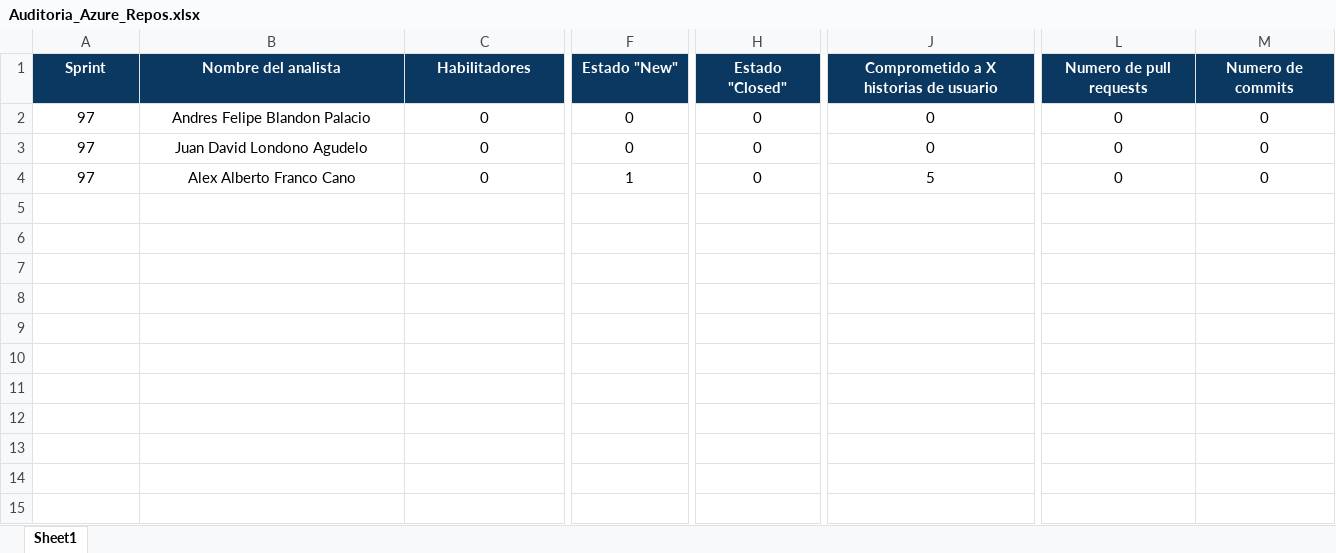
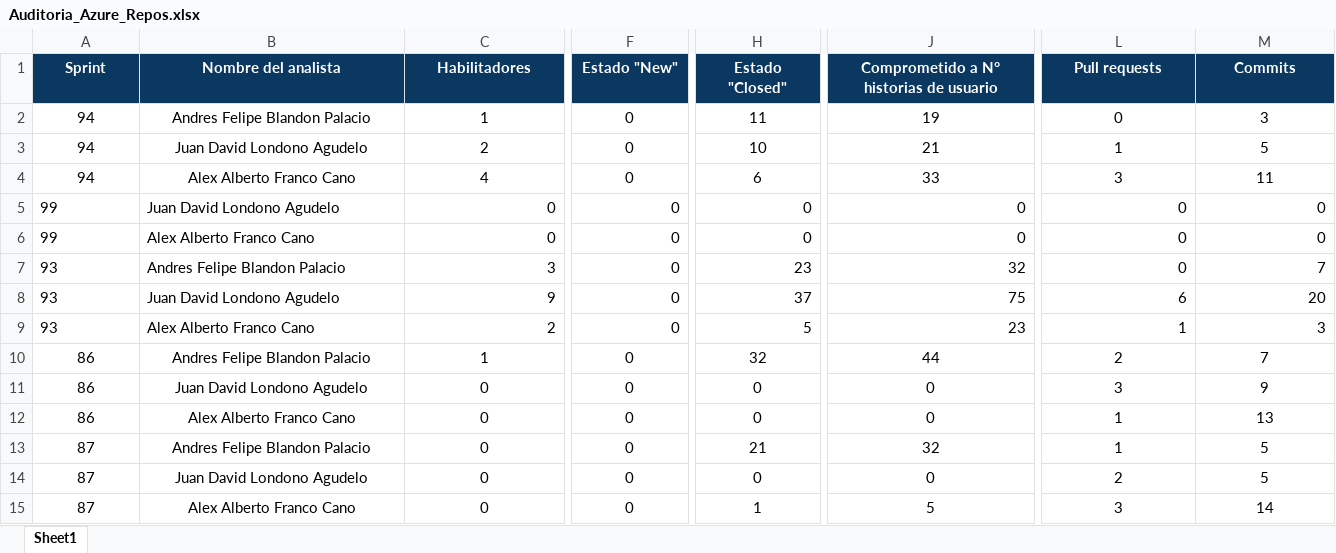
Before and after one commit to josefonseca99/CommitAudit, an Excel workbook: Auditoria_Azure_Repos.xlsx, sheet Sheet1, drawn as a sheet; only a part is shown, gaps mark what is left out; values as stored, in another font and other column widths than the file's, no borders; addresses are those after the commit; rows hold the shown columns only; the diff covers the shown part only; the diff names each change by its address in the sheet, - before the commit and + after, or states it on an @@ line.

Commit message:
Agregado sobreescribir archivo de excel

```diff
--- a/Auditoria_Azure_Repos.xlsx (sheet Sheet1)
+++ b/Auditoria_Azure_Repos.xlsx (sheet Sheet1)
-J1: Comprometido a X historias de usuario
+J1: Comprometido a N° historias de usuario
-L1: Numero de pull requests
+L1: Pull requests
-M1: Numero de commits
+M1: Commits
+row 2: 94 | Andres Felipe Blandon Palacio | 1 | 0 | 11 | 19 | 0 | 3
+row 3: 94 | Juan David Londono Agudelo | 2 | 0 | 10 | 21 | 1 | 5
+row 4: 94 | Alex Alberto Franco Cano | 4 | 0 | 6 | 33 | 3 | 11
-A5:A6 (Sprint): 97
+A5:A6 (Sprint): 99
-A5:B6 alignment: center
+A5:B6 alignment: left
-B5 (Nombre del analista): Andres Felipe Blandon Palacio
+B5 (Nombre del analista): Juan David Londono Agudelo
-C5:J6 alignment: center
+C5:J6 alignment: right
-L5:M6 alignment: center
+L5:M6 alignment: right
-B6 (Nombre del analista): Juan David Londono Agudelo
+B6 (Nombre del analista): Alex Alberto Franco Cano
+row 7: 93 | Andres Felipe Blandon Palacio | 3 | 0 | 23 | 32 | 0 | 7
+row 8: 93 | Juan David Londono Agudelo | 9 | 0 | 37 | 75 | 6 | 20
+row 9: 93 | Alex Alberto Franco Cano | 2 | 0 | 5 | 23 | 1 | 3
+row 10: 86 | Andres Felipe Blandon Palacio | 1 | 0 | 32 | 44 | 2 | 7
+row 11: 86 | Juan David Londono Agudelo | 0 | 0 | 0 | 0 | 3 | 9
+row 12: 86 | Alex Alberto Franco Cano | 0 | 0 | 0 | 0 | 1 | 13
+row 13: 87 | Andres Felipe Blandon Palacio | 0 | 0 | 21 | 32 | 1 | 5
+row 14: 87 | Juan David Londono Agudelo | 0 | 0 | 0 | 0 | 2 | 5
-A15 (Sprint): 97
+A15 (Sprint): 87
-F15 (Estado "New"): 1
+F15 (Estado "New"): 0
-H15 (Estado "Closed"): 0
+H15 (Estado "Closed"): 1
-L15 (Pull requests): 0
+L15 (Pull requests): 3
-M15 (Commits): 0
+M15 (Commits): 14
```
Also changed, not shown: cell formats elsewhere in this sheet, 4 other files.
